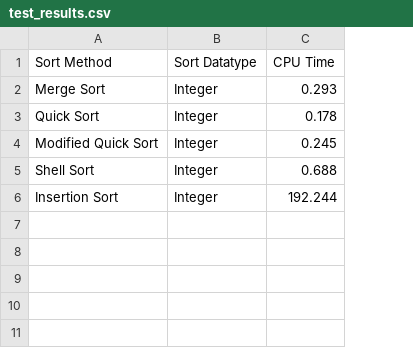
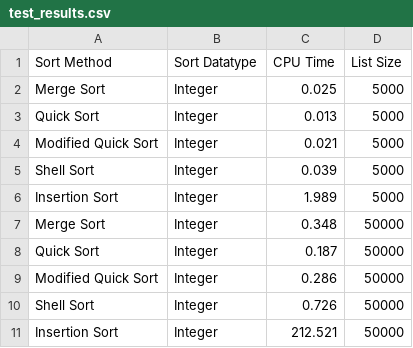
Before and after one commit to doofusdavid/CSC506_Module8_PortfolioProject, a CSV file: test_results.csv, drawn as a sheet; the diff names each change by its address in the sheet, - before the commit and + after, or states it on an @@ line.

Commit message:
added in list types and first batch of results

```diff
--- a/test_results.csv
+++ b/test_results.csv
+column D (List Size), rows 2-6: all 5000
-C2 (CPU Time): 0.293
+C2 (CPU Time): 0.025
-C3 (CPU Time): 0.178
+C3 (CPU Time): 0.013
-C4 (CPU Time): 0.245
+C4 (CPU Time): 0.021
-C5 (CPU Time): 0.688
+C5 (CPU Time): 0.039
-C6 (CPU Time): 192.244
+C6 (CPU Time): 1.989
+row 7: Merge Sort | Integer | 0.348 | 50000
+row 8: Quick Sort | Integer | 0.187 | 50000
+row 9: Modified Quick Sort | Integer | 0.286 | 50000
+row 10: Shell Sort | Integer | 0.726 | 50000
+row 11: Insertion Sort | Integer | 212.521 | 50000
```
Also changed, not shown: 1 other file.
